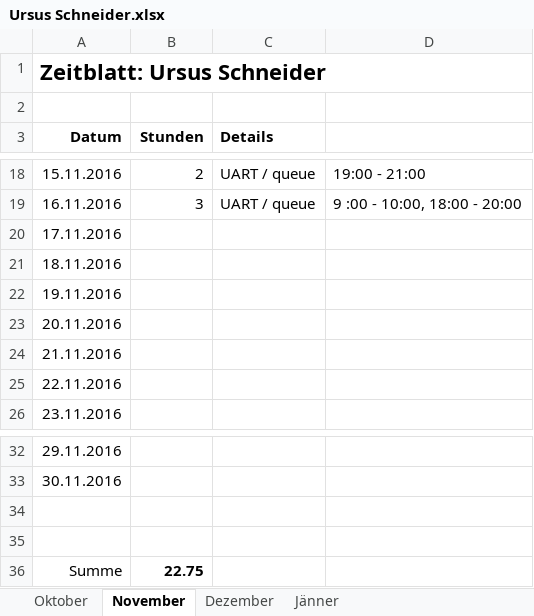
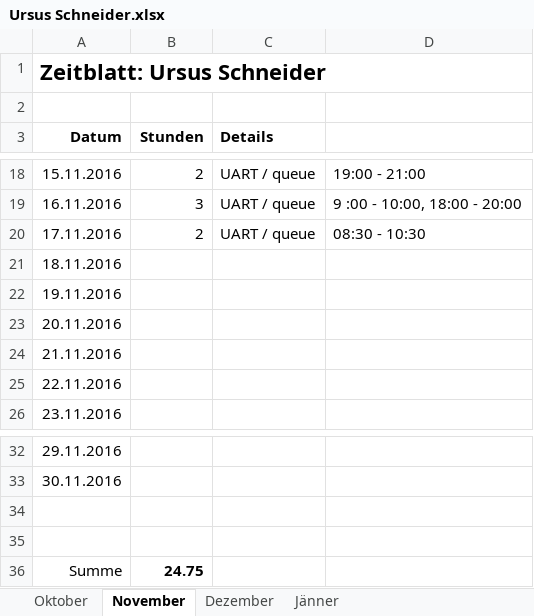
Before and after one commit to ChangeTheCode/AlienHacky, an Excel workbook: Zeitblaetter/Ursus Schneider.xlsx, sheet November, drawn as a sheet; only a part is shown, gaps mark what is left out; values as stored, in another font and other column widths than the file's, no borders; the diff names each change by its address in the sheet, - before the commit and + after, or states it on an @@ line.

Commit message:
Zeitblatt

```diff
--- a/Zeitblaetter/Ursus Schneider.xlsx (sheet November)
+++ b/Zeitblaetter/Ursus Schneider.xlsx (sheet November)
-B20 (Stunden): (empty)
+B20 (Stunden): 2
-C20 (Details): (empty)
+C20 (Details): UART / queue
-D20: (empty)
+D20: 08:30 - 10:30
-B36 (Stunden): 22.75
+B36 (Stunden): 24.75
```
